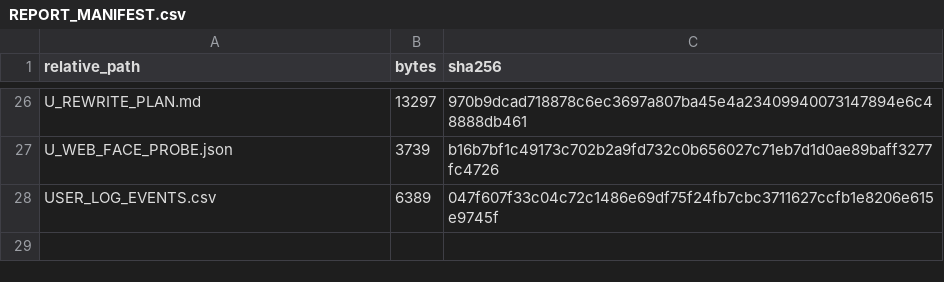
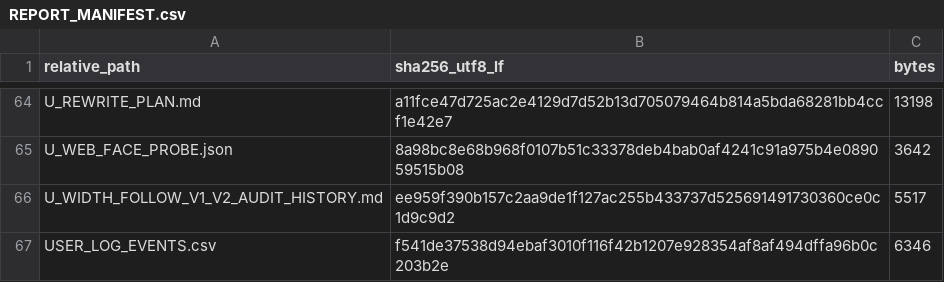
Before and after one commit to tbcphutai-bit/ADDIN-SolidWorks, a CSV file: docs/AutoFrameJoint/MultiProfileCutSolver/PostLoadAudit20261022/REPORT_MANIFEST.csv, drawn as a sheet; only a part is shown, gaps mark what is left out; removed rows and columns are numbered as before the commit, all else as after; the diff covers the shown part only; the diff names each change by its address in the sheet, - before the commit and + after, or states it on an @@ line.

Commit message:
docs(AFJ): qualify four constrained U cuts and width follow

```diff
--- a/docs/AutoFrameJoint/MultiProfileCutSolver/PostLoadAudit20261022/REPORT_MANIFEST.csv
+++ b/docs/AutoFrameJoint/MultiProfileCutSolver/PostLoadAudit20261022/REPORT_MANIFEST.csv
+column B (sha256_utf8_lf), rows 64-65: a11fce47d725ac2e4129d7d52b13d705079464b814a5bda68281bb4ccf1e42e7 | 8a98bc8e68b968f0107b51c33378deb4bab0af4241c91a975b4e089059515b08; row 67: f541de37538d94ebaf3010f116f42b1207e928354af8af494dffa96b0c203b2e
-column C (sha256), rows 26-28: 970b9dcad718878c6ec3697a807ba45e4a23409940073147894e6c48888db461 | b16b7bf1c49173c702b2a9fd732c0b656027c71eb7d1d0ae89baff3277fc4726 | 047f607f33c04c72c1486e69df75f24fb7cbc3711627ccfb1e8206e615e9745f
-C64 (bytes): 13297
+C64 (bytes): 13198
-C65 (bytes): 3739
+C65 (bytes): 3642
+row 66: U_WIDTH_FOLLOW_V1_V2_AUDIT_HISTORY.md | ee959f390b157c2aa9de1f127ac255b433737d525691491730360ce0c1d9c9d2 | 5517
-C67 (bytes): 6389
+C67 (bytes): 6346
```
Also changed, not shown: 38 added rows and 24 edited cells elsewhere in this file, 40 other files.
